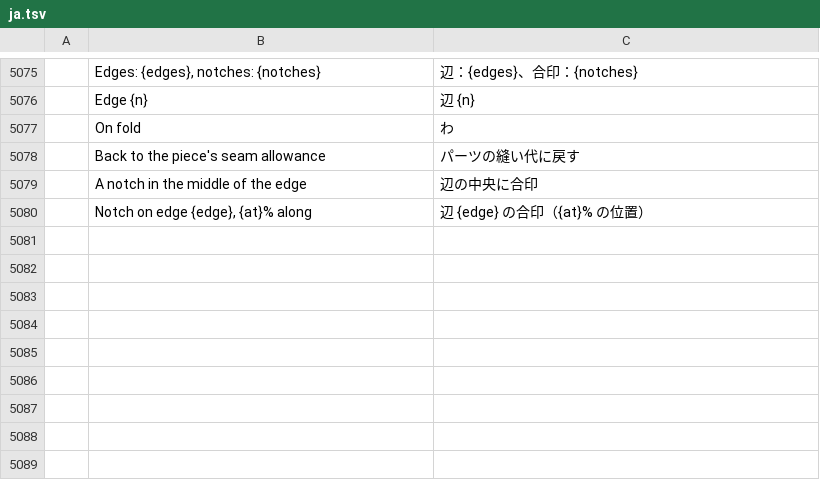
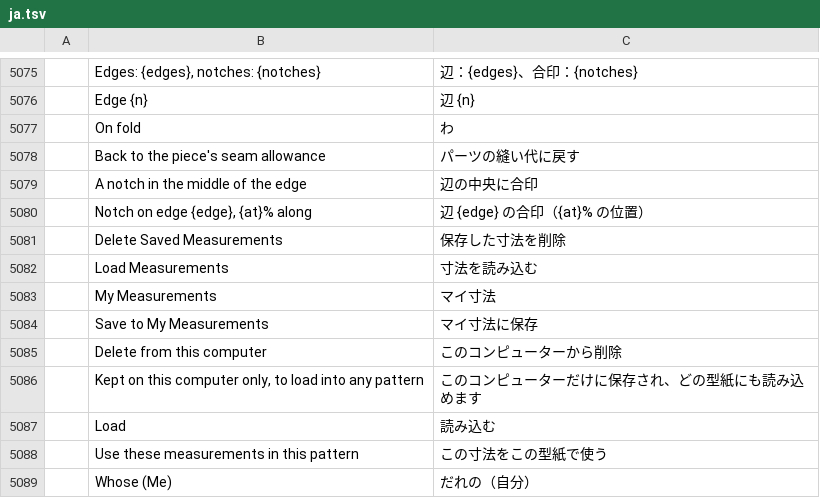
Before and after one commit to SiteSentrix/patternfoundry, a TSV file: crates/ui-egui/src/i18n/ja.tsv, drawn as a sheet; only a part is shown, gaps mark what is left out; the diff names each change by its address in the sheet, - before the commit and + after, or states it on an @@ line.

```diff
--- a/crates/ui-egui/src/i18n/ja.tsv
+++ b/crates/ui-egui/src/i18n/ja.tsv
+row 5081:  | Delete Saved Measurements | 保存した寸法を削除
+row 5082:  | Load Measurements | 寸法を読み込む
+row 5083:  | My Measurements | マイ寸法
+row 5084:  | Save to My Measurements | マイ寸法に保存
+row 5085:  | Delete from this computer | このコンピューターから削除
+row 5086:  | Kept on this computer only, to load into any pattern | このコンピューターだけに保存され、どの型紙にも読み込めます
+row 5087:  | Load | 読み込む
+row 5088:  | Use these measurements in this pattern | この寸法をこの型紙で使う
+row 5089:  | Whose (Me) | だれの（自分）
```
Also changed, not shown: crates/ui-egui/src/i18n/bg.tsv, crates/ui-egui/src/i18n/el.tsv, 30 other files.
